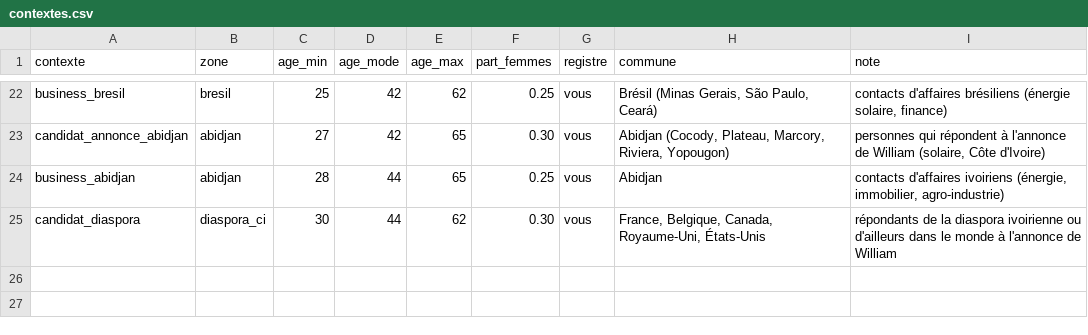
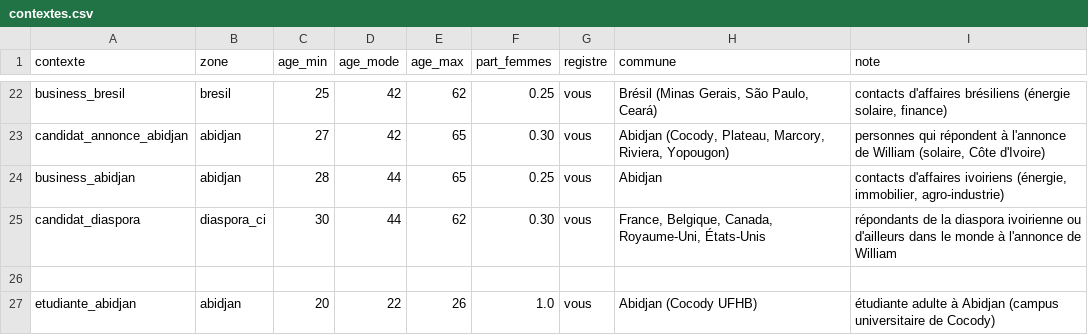
Before and after one commit to ossimiossimiwilliam10-cyber/simulation-william, a CSV file: donnees/population/contextes.csv, drawn as a sheet; only a part is shown, gaps mark what is left out; the diff names each change by its address in the sheet, - before the commit and + after, or states it on an @@ line.

```diff
--- a/donnees/population/contextes.csv
+++ b/donnees/population/contextes.csv
+row 26: (empty)
+row 27: etudiante_abidjan | abidjan | 20 | 22 | 26 | 1.0 | vous | Abidjan (Cocody UFHB) | étudiante adulte à Abidjan (campus universitaire de Cocody)
```
Also changed, not shown: etat/personnages.csv, etat/savoir.csv, 21 other files.
